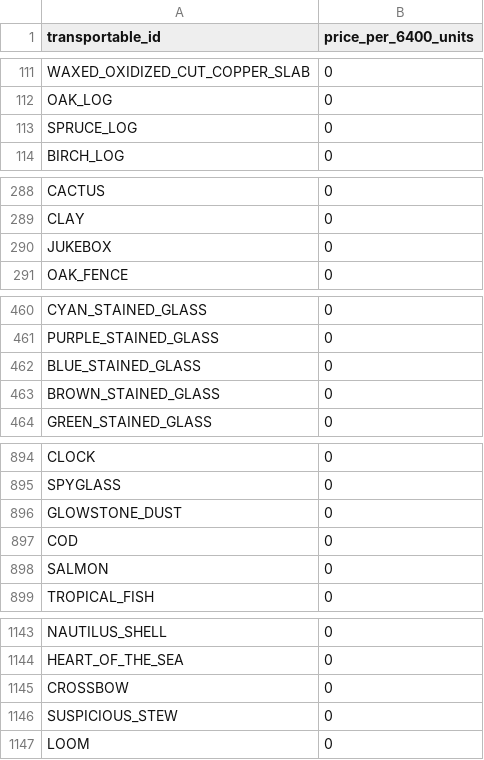
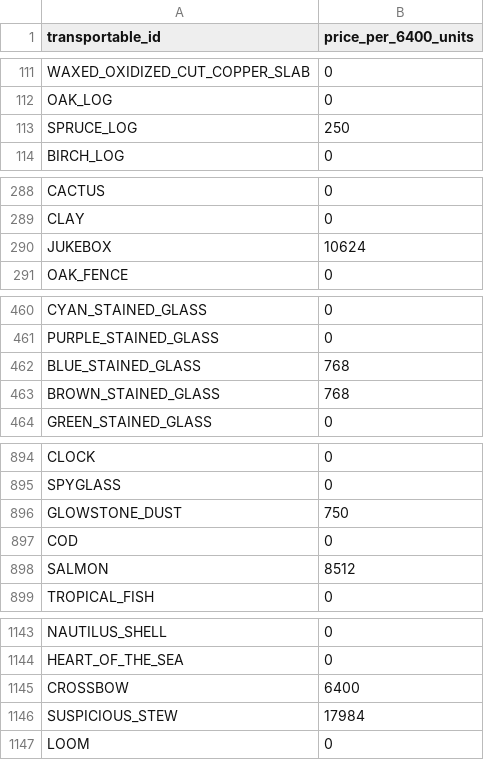
Before and after one commit to WildTooth/Transportables, a CSV file: pricepoints.csv, drawn as a sheet; only a part is shown, gaps mark what is left out; the diff covers the shown part only.

Commit message:
Update pricepoints.csv
Tilføjer priser til maskinrum items samt andre grund priser på items man miner :)

```diff
--- a/pricepoints.csv
+++ b/pricepoints.csv
@@ -112,3 +112,3 @@ WAXED_OXIDIZED_CUT_COPPER_SLAB,0
 OAK_LOG,0
-SPRUCE_LOG,0
+SPRUCE_LOG,250
 BIRCH_LOG,0
@@ -289,3 +289,3 @@ CACTUS,0
 CLAY,0
-JUKEBOX,0
+JUKEBOX,10624
 OAK_FENCE,0
@@ -461,4 +461,4 @@ CYAN_STAINED_GLASS,0
 PURPLE_STAINED_GLASS,0
-BLUE_STAINED_GLASS,0
-BROWN_STAINED_GLASS,0
+BLUE_STAINED_GLASS,768
+BROWN_STAINED_GLASS,768
 GREEN_STAINED_GLASS,0
@@ -895,5 +895,5 @@ CLOCK,0
 SPYGLASS,0
-GLOWSTONE_DUST,0
+GLOWSTONE_DUST,750
 COD,0
-SALMON,0
+SALMON,8512
 TROPICAL_FISH,0
@@ -1144,4 +1144,4 @@ NAUTILUS_SHELL,0
 HEART_OF_THE_SEA,0
-CROSSBOW,0
-SUSPICIOUS_STEW,0
+CROSSBOW,6400
+SUSPICIOUS_STEW,17984
 LOOM,0
```
Also changed, not shown: 37 edited cells elsewhere in this file.
